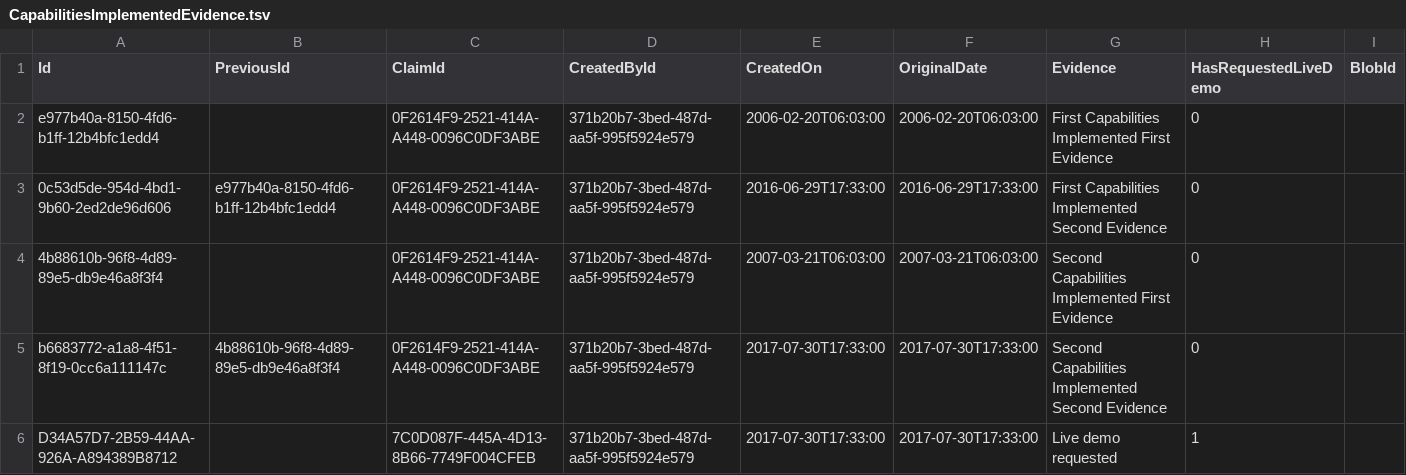
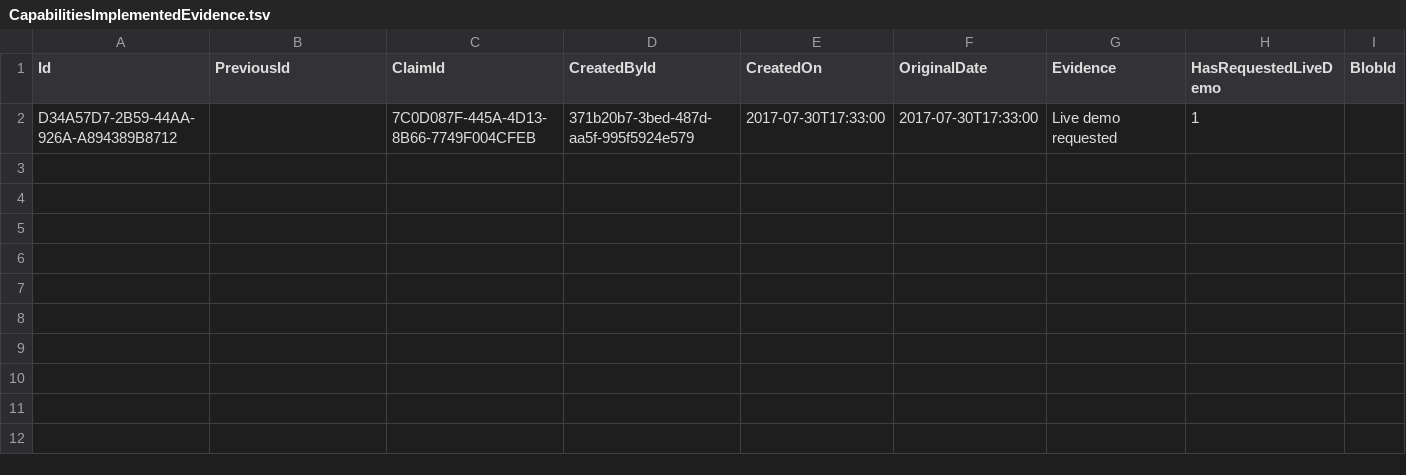
Before and after one commit to nhs-digital-gp-it-futures/NHSBuyingCatalogue, a TSV file: beta-private/api/NHSD.GPITF.BuyingCatalog/Data/CapabilitiesImplementedEvidence.tsv, drawn as a sheet.

Commit message:
[e2e Regression] - Updated test data so the scenario is accurate

```diff
--- a/beta-private/api/NHSD.GPITF.BuyingCatalog/Data/CapabilitiesImplementedEvidence.tsv
+++ b/beta-private/api/NHSD.GPITF.BuyingCatalog/Data/CapabilitiesImplementedEvidence.tsv
@@ -1,6 +1,2 @@
 Id	PreviousId	ClaimId	CreatedById	CreatedOn	OriginalDate	Evidence	HasRequestedLiveDemo	BlobId
-e977b40a-8150-4fd6-b1ff-12b4bfc1edd4		0F2614F9-2521-414A-A448-0096C0DF3ABE	371b20b7-3bed-487d-aa5f-995f5924e579	2006-02-20T06:03:00	2006-02-20T06:03:00	First Capabilities Implemented First Evidence	0	
-0c53d5de-954d-4bd1-9b60-2ed2de96d606	e977b40a-8150-4fd6-b1ff-12b4bfc1edd4	0F2614F9-2521-414A-A448-0096C0DF3ABE	371b20b7-3bed-487d-aa5f-995f5924e579	2016-06-29T17:33:00	2016-06-29T17:33:00	First Capabilities Implemented Second Evidence	0	
-4b88610b-96f8-4d89-89e5-db9e46a8f3f4		0F2614F9-2521-414A-A448-0096C0DF3ABE	371b20b7-3bed-487d-aa5f-995f5924e579	2007-03-21T06:03:00	2007-03-21T06:03:00	Second Capabilities Implemented First Evidence	0	
-b6683772-a1a8-4f51-8f19-0cc6a111147c	4b88610b-96f8-4d89-89e5-db9e46a8f3f4	0F2614F9-2521-414A-A448-0096C0DF3ABE	371b20b7-3bed-487d-aa5f-995f5924e579	2017-07-30T17:33:00	2017-07-30T17:33:00	Second Capabilities Implemented Second Evidence	0	
 D34A57D7-2B59-44AA-926A-A894389B8712		7C0D087F-445A-4D13-8B66-7749F004CFEB	371b20b7-3bed-487d-aa5f-995f5924e579	2017-07-30T17:33:00	2017-07-30T17:33:00	Live demo requested	1	
```
Also changed, not shown: beta-private/api/NHSD.GPITF.BuyingCatalog/Data/StandardsApplicableEvidence.tsv, 4 other files.
